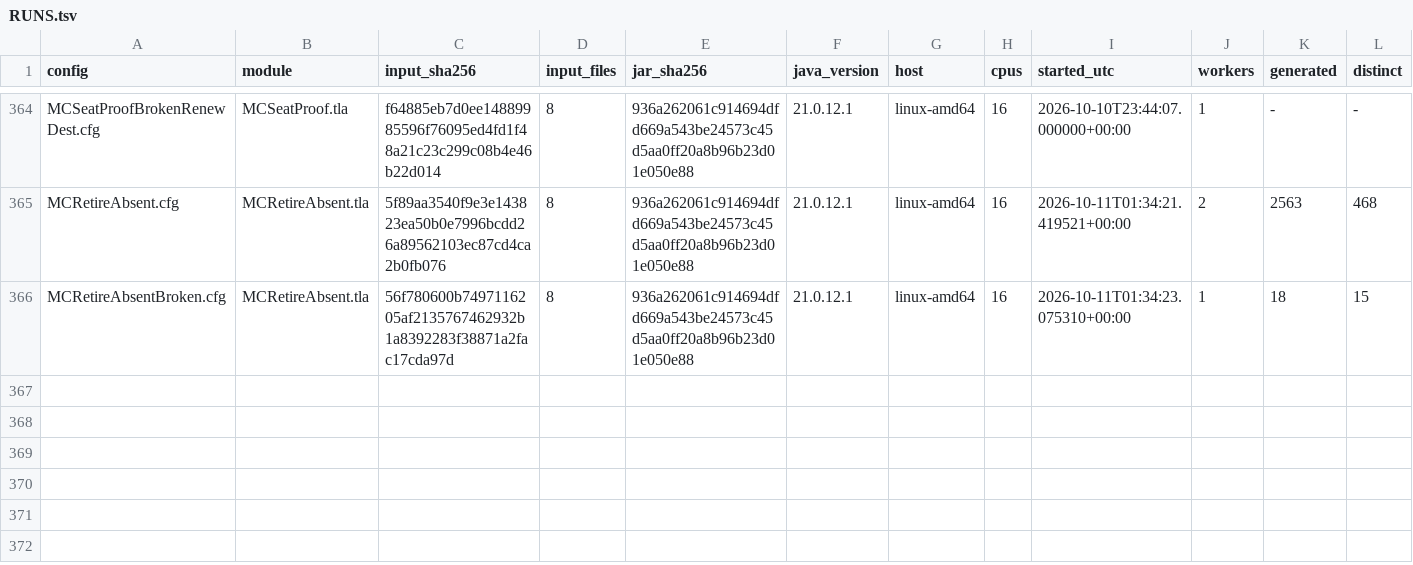
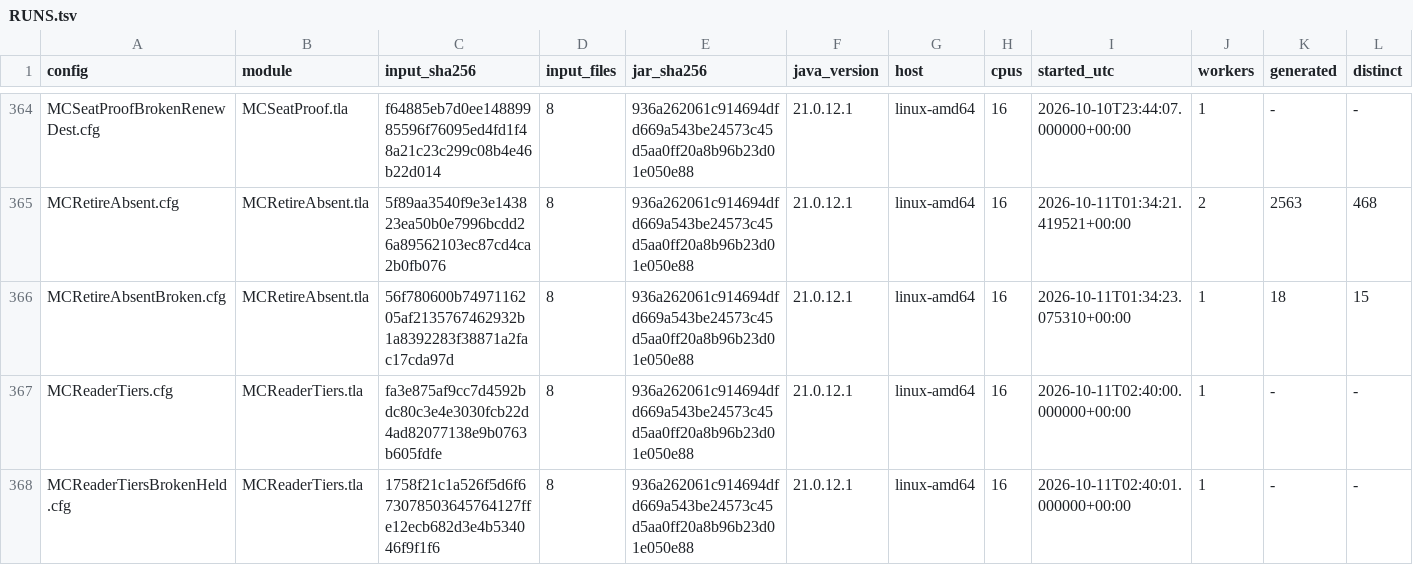
Before and after one commit to mas-bandwidth/nova-sprint, a TSV file: tla/RUNS.tsv, drawn as a sheet; only a part is shown, gaps mark what is left out; rows hold the shown columns only; the diff names each change by its address in the sheet, - before the commit and + after, or states it on an @@ line.

Commit message:
fix: a held friend's reader serves nothing
docs/SPEC-SPRINT.md section 11 (hold): a friend and her reader row are one
member to the server. A held friend's reader row (reader-<friend>, pkg/friend
ReaderOf) brings no model and serves no tier: ownModelReader returns false for
it and readerServesTier refuses it, so the ask places it no read and the tier's
route judgment (ownModelReaderUp) counts it for none. A hold of a friend with
--return also takes back the reads asked of her reader row, where a reader up
is free to read them (hold.go, returnReads).

The TLA+ model ReaderTiers gains the held reader (hra) and its rule
NoReadToAHeldReader, with MCReaderTiersBrokenHeld as its reversed witness
(BugIgnoreHeld = TRUE ignores the hold, so hra is asked and the invariant
fails); both cases are declared in tla/CASES.tsv with their records in
tla/RUNS.tsv.

Tests:
- TestAHeldFriendReaderDoesNotServe pins that a held friend's reader brings no
  model, serves no flash or pro, counts for no tier's route judgment, and serves
  her tiers again once she is up.
- TestAHeldFriendTakesBackHerReaderReads puts an asked read on reader-<friend>,
  holds the friend with --return, and asserts the read is taken back
  (retired_by hold) and that no new read is asked of her row; a hold with no
  --return leaves the read.

By: opencode
Model: deepseek/deepseek-flash
Harness: opencode

Card: holding-a-friend-holds-her-reader-row.w7~16.g2

```diff
--- a/tla/RUNS.tsv
+++ b/tla/RUNS.tsv
+row 367: MCReaderTiers.cfg | MCReaderTiers.tla | fa3e875af9cc7d4592bdc80c3e4e3030fcb22d4ad82077138e9b0763b605fdfe | 8 | 936a262061c914694dfd669a543be24573c45d5aa0ff20a8b96b23d01e050e88 | 21.0.12.1 | linux-amd64 | 16 | 2026-10-11T02:40:00.000000+00:00 | 1 | - | -
+row 368: MCReaderTiersBrokenHeld.cfg | MCReaderTiers.tla | 1758f21c1a526f5d6f673078503645764127ffe12ecb682d3e4b534046f9f1f6 | 8 | 936a262061c914694dfd669a543be24573c45d5aa0ff20a8b96b23d01e050e88 | 21.0.12.1 | linux-amd64 | 16 | 2026-10-11T02:40:01.000000+00:00 | 1 | - | -
```
Also changed, not shown: tla/CASES.tsv, 7 other files.
